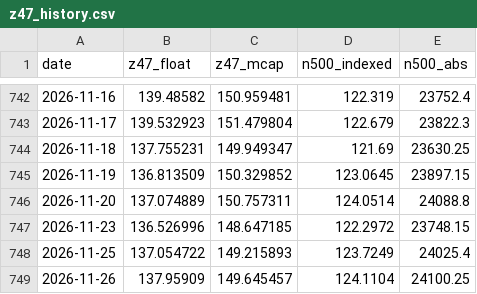
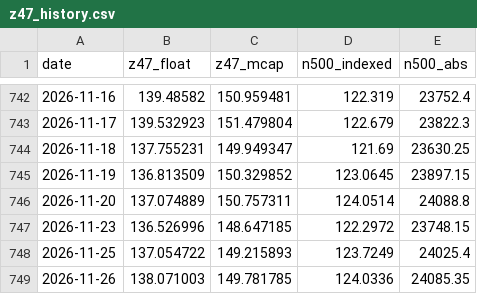
Before and after one commit to Matrix-Partners123/z47-index-feed, a CSV file: z47_history.csv, drawn as a sheet; only a part is shown, gaps mark what is left out.

```diff
--- a/z47_history.csv
+++ b/z47_history.csv
@@ -748,2 +748,2 @@ date,z47_float,z47_mcap,n500_indexed,n500_abs
 2026-11-25,137.054722,149.215893,123.7249,24025.4
-2026-11-26,137.95909,149.645457,124.1104,24100.25
+2026-11-26,138.071003,149.781785,124.0336,24085.35
```
Also changed, not shown: 2 other files.
